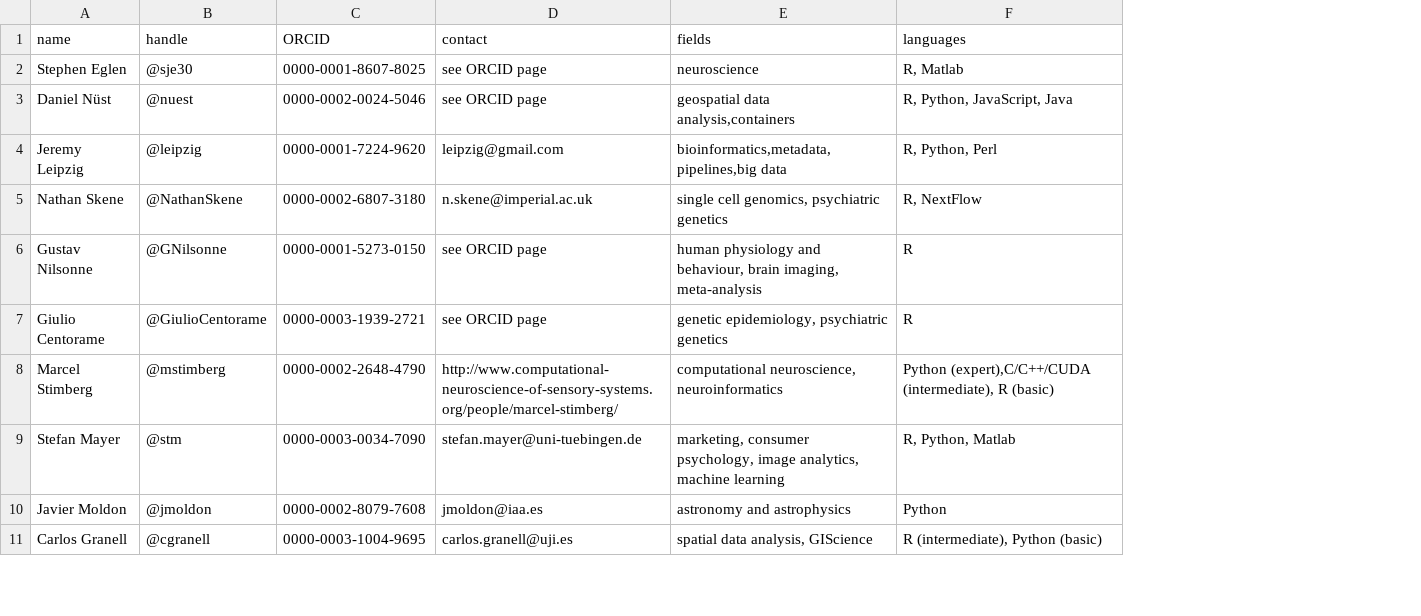
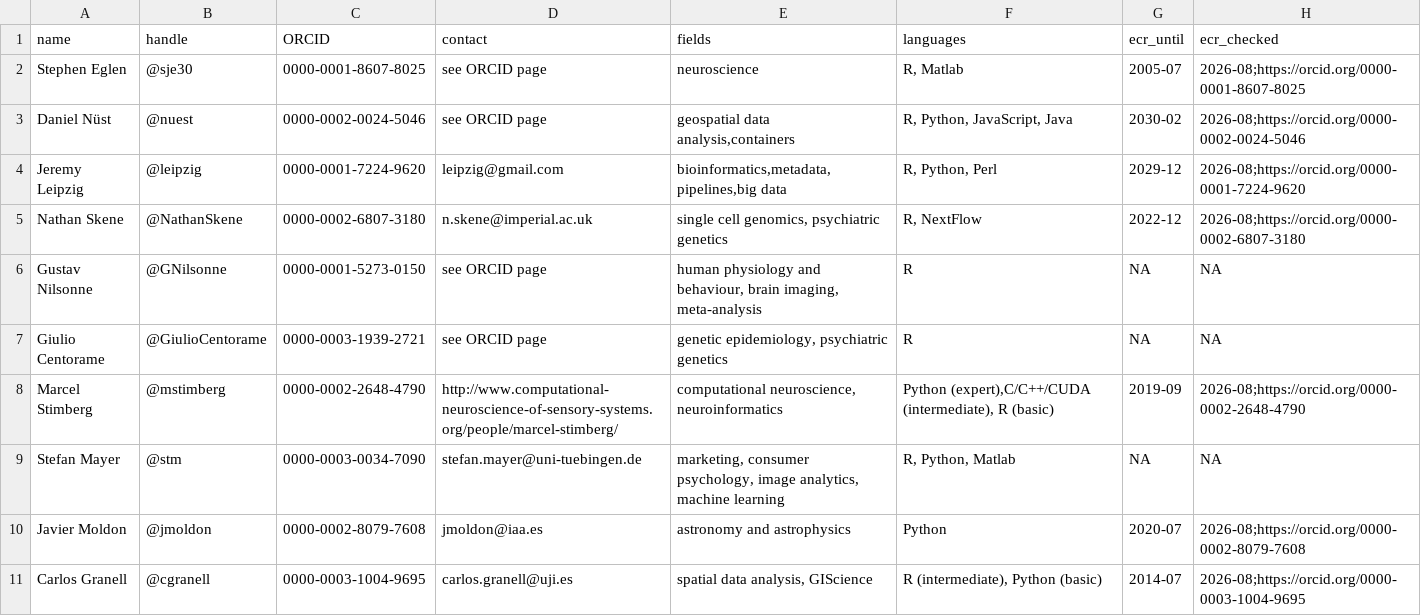
Before and after one commit to codecheckers/codecheckers, a CSV file: codecheckers.csv, drawn as a sheet; only a part is shown; the diff names each change by its address in the sheet, - before the commit and + after, or states it on an @@ line.

Commit message:
add ECR status column, rel #63

```diff
--- a/codecheckers.csv
+++ b/codecheckers.csv
+column G (ecr_until), rows 2-11: 2005-07 | 2030-02 | 2029-12 | 2022-12 | NA | NA | 2019-09 | NA | 2020-07 | 2014-07
+column H (ecr_checked), rows 2-11: 2026-08;https://orcid.org/0000-0001-8607-8025 | 2026-08;https://orcid.org/0000-0002-0024-5046 | 2026-08;https://orcid.org/0000-0001-7224-9620 | 2026-08;https://orcid.org/0000-0002-6807-3180 | NA | NA | 2026-08;https://orcid.org/0000-0002-2648-4790 | NA | 2026-08;https://orcid.org/0000-0002-8079-7608 | 2026-08;https://orcid.org/0000-0003-1004-9695
```
Also changed, not shown: 5 other files.
